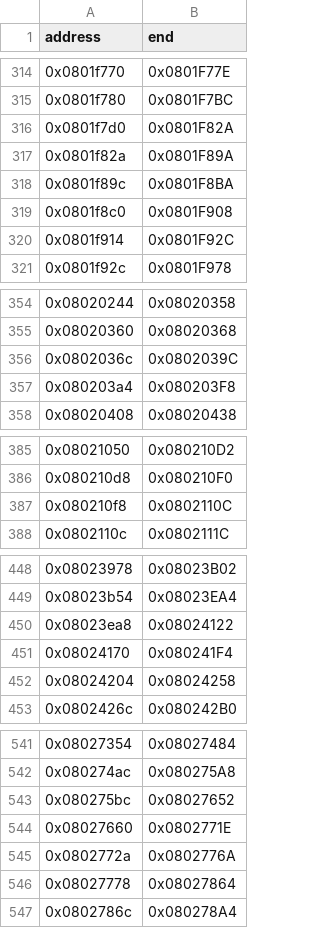
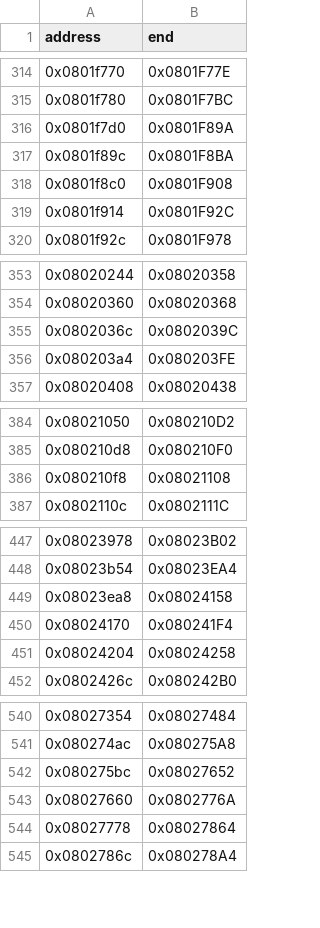
Before and after one commit to cypressru/SonicBattleDecomp, a CSV file: config/BSBE78/function_extents.csv, drawn as a sheet; only a part is shown, gaps mark what is left out.

```diff
--- a/config/BSBE78/function_extents.csv
+++ b/config/BSBE78/function_extents.csv
@@ -315,4 +315,3 @@ address,end
 0x0801f780,0x0801F7BC
-0x0801f7d0,0x0801F82A
-0x0801f82a,0x0801F89A
+0x0801f7d0,0x0801F89A
 0x0801f89c,0x0801F8BA
@@ -356,3 +355,3 @@ address,end
 0x0802036c,0x0802039C
-0x080203a4,0x080203F8
+0x080203a4,0x080203FE
 0x08020408,0x08020438
@@ -386,3 +385,3 @@ address,end
 0x080210d8,0x080210F0
-0x080210f8,0x0802110C
+0x080210f8,0x08021108
 0x0802110c,0x0802111C
@@ -449,3 +448,3 @@ address,end
 0x08023b54,0x08023EA4
-0x08023ea8,0x08024122
+0x08023ea8,0x08024158
 0x08024170,0x080241F4
@@ -543,4 +542,3 @@ address,end
 0x080275bc,0x08027652
-0x08027660,0x0802771E
-0x0802772a,0x0802776A
+0x08027660,0x0802776A
 0x08027778,0x08027864
```
Also changed, not shown: config/BSBE78/functions.csv, 4 other files.
